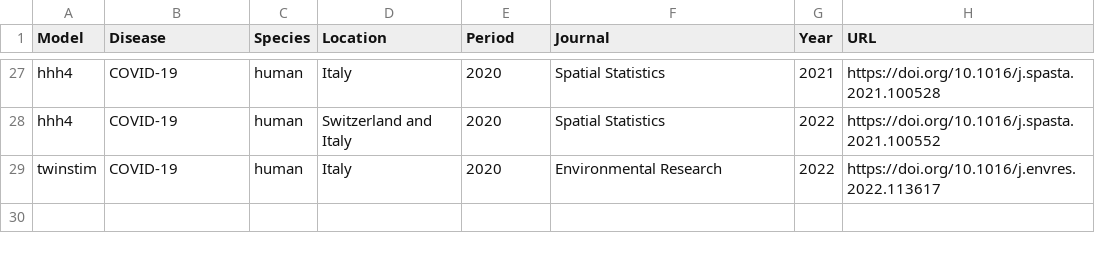
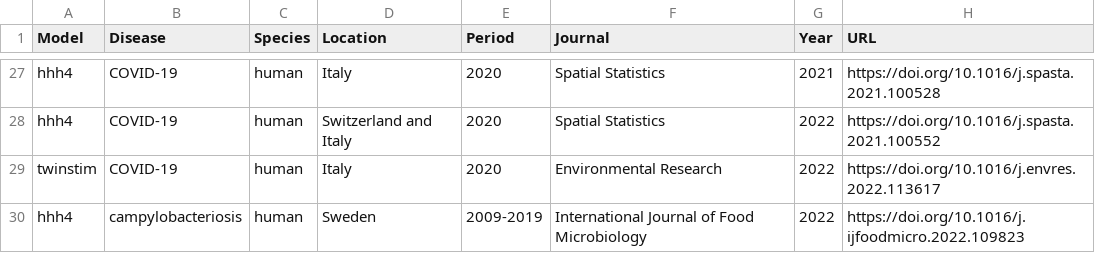
Before and after one commit to r-forge/surveillance, a CSV file: www/applications_EE.csv, drawn as a sheet; only a part is shown, gaps mark what is left out; the diff names each change by its address in the sheet, - before the commit and + after, or states it on an @@ line.

Commit message:
add recent hhh4() application on campylobacteriosis in Sweden
git-svn-id: svn://svn.r-forge.r-project.org/svnroot/surveillance@2845 edb9625f-4e0d-4859-8d74-9fd3b1da38cb

```diff
--- a/www/applications_EE.csv
+++ b/www/applications_EE.csv
+row 30: hhh4 | campylobacteriosis | human | Sweden | 2009-2019 | International Journal of Food Microbiology | 2022 | https://doi.org/10.1016/j.ijfoodmicro.2022.109823
```
Also changed, not shown: 1 other file.
